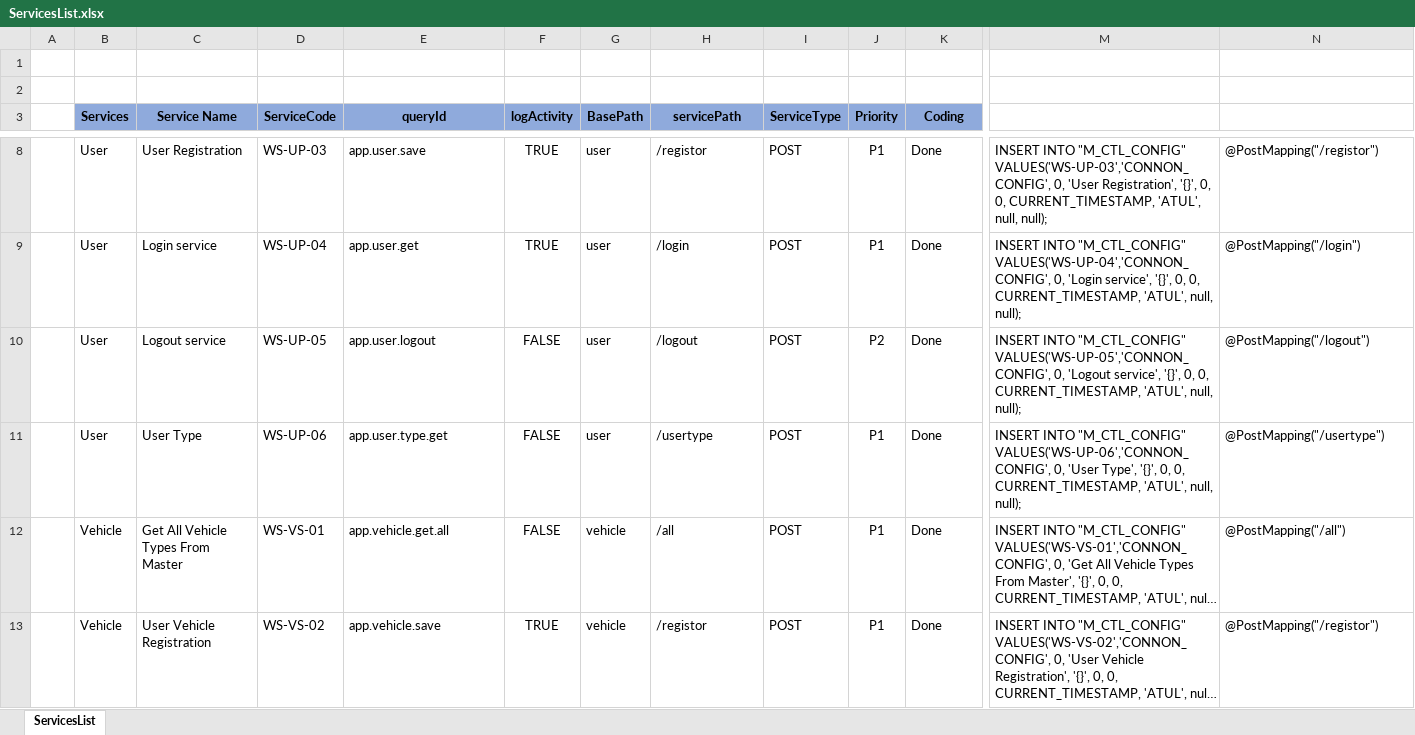
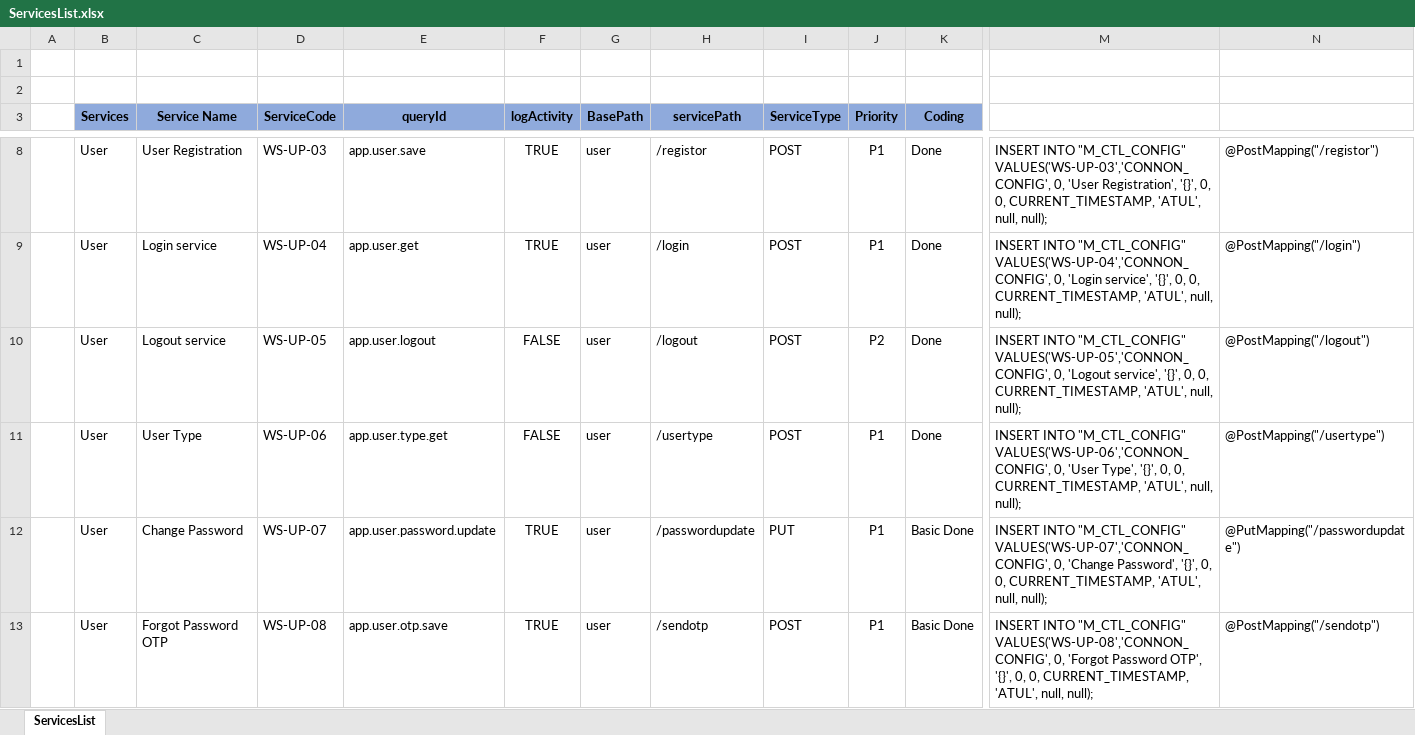
Before and after one commit to Atul-Raut/booking, an Excel workbook: Documents/Services/ServicesList.xlsx, sheet ServicesList, drawn as a sheet; only a part is shown, gaps mark what is left out; the shorter side is filled out with more unchanged rows; long unchanged cells end in …; values as stored, in another font and other column widths than the file's, no borders; rows hold the shown columns only; the diff covers the shown part only; the diff names each change by its address in the sheet, - before the commit and + after, or states it on an @@ line.

Commit message:
Forgot password and otp api Basic added

```diff
--- a/Documents/Services/ServicesList.xlsx (sheet ServicesList)
+++ b/Documents/Services/ServicesList.xlsx (sheet ServicesList)
+row 12:  | User | Change Password | WS-UP-07 | app.user.password.update | TRUE | user | /passwordupdate | PUT | P1 | Basic Done | INSERT INTO "M_CTL_CONFIG" VALUES('WS-UP-07','CONNON_CONFIG', 0, 'Change Password', '{}', 0, 0, CURRENT_TIMESTAMP, 'ATUL', null, null); | @PutMapping("/passwordupdate")
+row 13:  | User | Forgot Password OTP | WS-UP-08 | app.user.otp.save | TRUE | user | /sendotp | POST | P1 | Basic Done | INSERT INTO "M_CTL_CONFIG" VALUES('WS-UP-08','CONNON_CONFIG', 0, 'Forgot Password OTP', '{}', 0, 0, CURRENT_TIMESTAMP, 'ATUL', null, null); | @PostMapping("/sendotp")
```
Also changed, not shown: 1 added row elsewhere in this sheet, Documents/ScreenLayouts/ScreenList.xlsx, Documents/Testing/Service/TestCases.xlsx, 4 other files.
